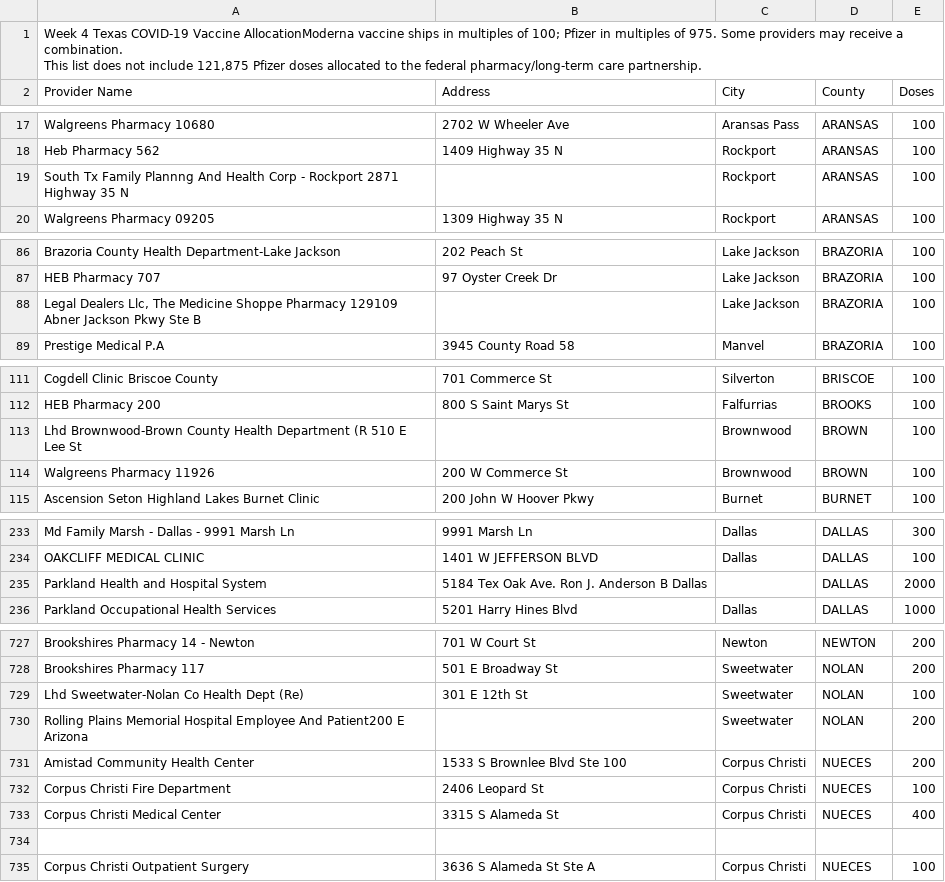
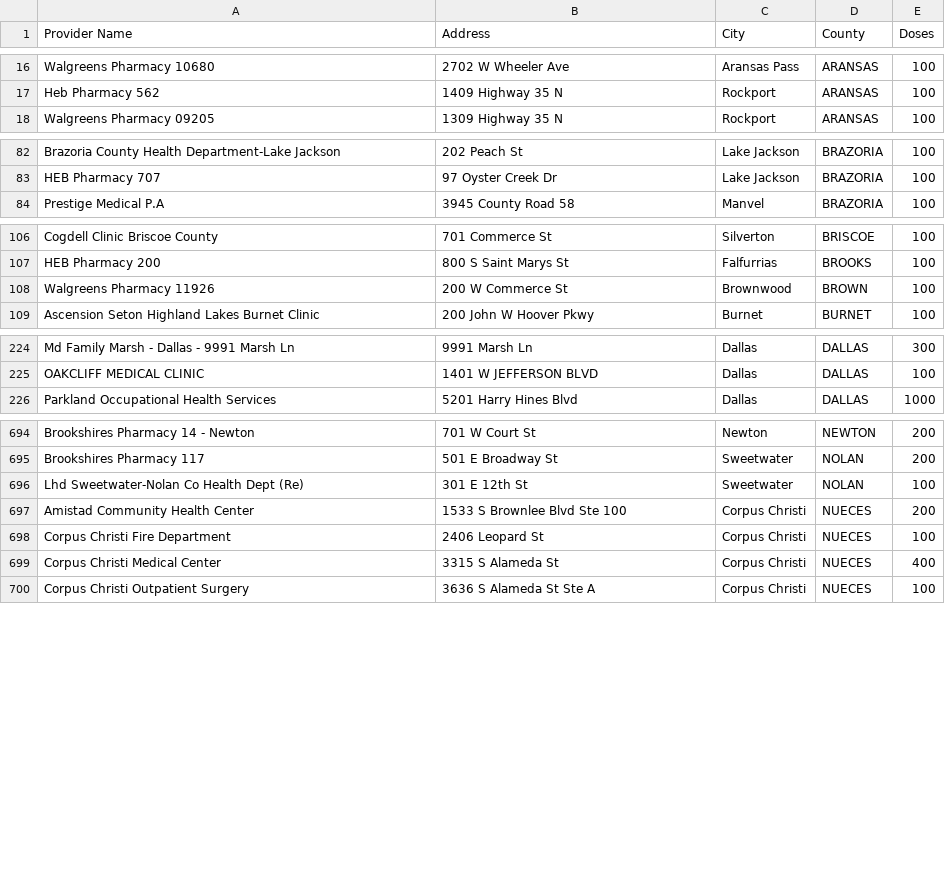
Before and after one commit to NicoJacGo/vaccine-tracker, a CSV file: data_temp/week4.csv, drawn as a sheet; only a part is shown, gaps mark what is left out; ↵ is a line break in a cell; the diff covers the shown part only; the diff names each change by its address in the sheet, - before the commit and + after, or states it on an @@ line.

```diff
--- a/data_temp/week4.csv
+++ b/data_temp/week4.csv
-row 1: Week 4 Texas COVID-19 Vaccine AllocationModerna vaccine ships in multiples of 100; Pfizer in multiples of 975. Some providers may receive a combination. ↵ This list does not include 121,875 Pfizer doses allocated to the federal pharmacy/long-term care partnership.
-row 19: South Tx Family Plannng And Health Corp - Rockport 2871 Highway 35 N |  | Rockport | ARANSAS | 100
-row 88: Legal Dealers Llc, The Medicine Shoppe Pharmacy 129109 Abner Jackson Pkwy Ste B |  | Lake Jackson | BRAZORIA | 100
-row 113: Lhd Brownwood-Brown County Health Department (R 510 E Lee St |  | Brownwood | BROWN | 100
-row 235: Parkland Health and Hospital System | 5184 Tex Oak Ave. Ron J. Anderson B Dallas |  | DALLAS | 2000
-row 730: Rolling Plains Memorial Hospital Employee And Patient200 E Arizona |  | Sweetwater | NOLAN | 200
-row 734: (empty)
```
Also changed, not shown: 38 removed rows elsewhere in this file, 4 other files.
